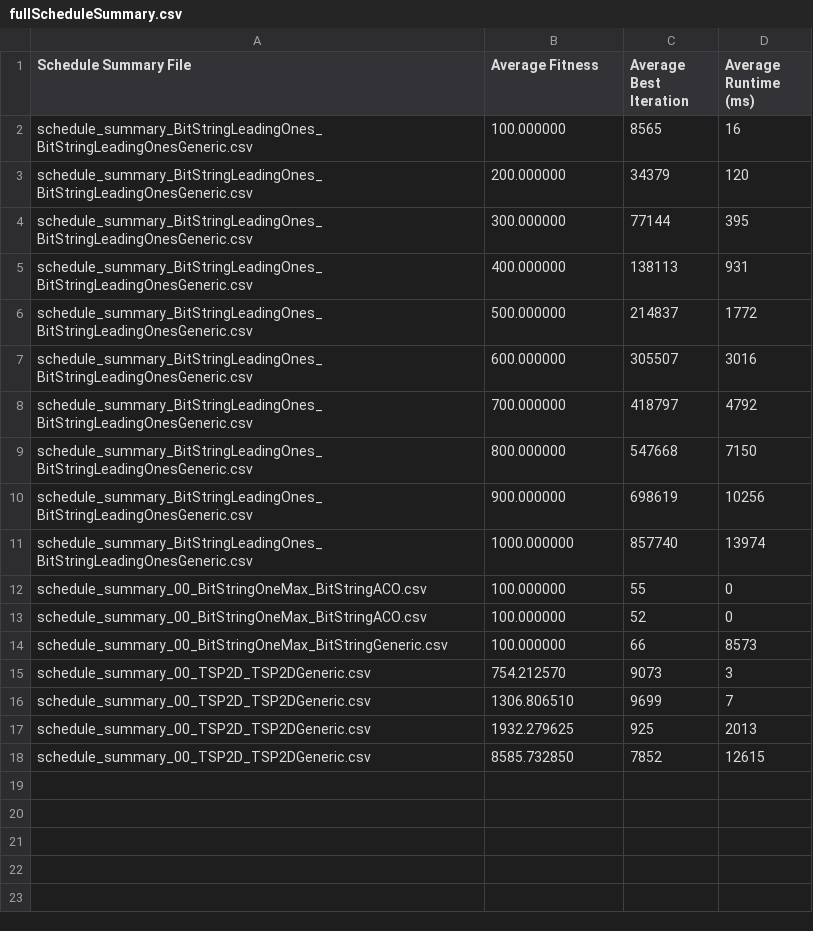
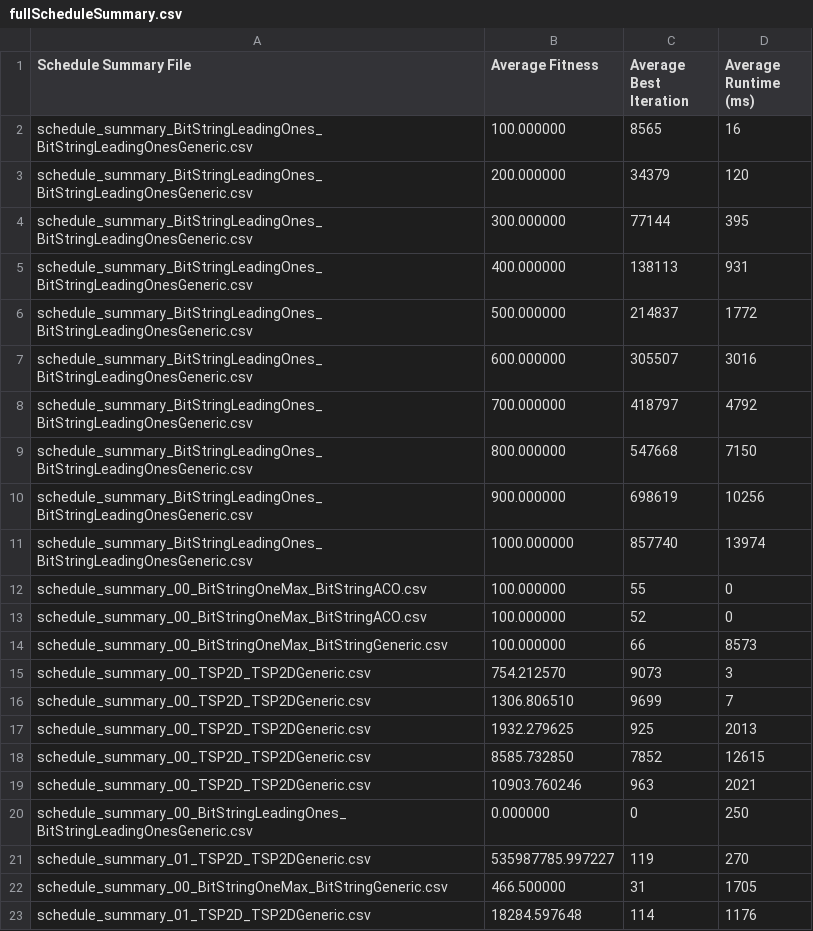
Before and after one commit to Martin-Surlykke/EA_framework, a CSV file: fullScheduleSummary.csv, drawn as a sheet.

```diff
--- a/fullScheduleSummary.csv
+++ b/fullScheduleSummary.csv
@@ -18 +18,6 @@ schedule_summary_00_TSP2D_TSP2DGeneric.csv;1932.279625;925;2013
 schedule_summary_00_TSP2D_TSP2DGeneric.csv;8585.732850;7852;12615
+schedule_summary_00_TSP2D_TSP2DGeneric.csv;10903.760246;963;2021
+schedule_summary_00_BitStringLeadingOnes_BitStringLeadingOnesGeneric.csv;0.000000;0;250
+schedule_summary_01_TSP2D_TSP2DGeneric.csv;535987785.997227;119;270
+schedule_summary_00_BitStringOneMax_BitStringGeneric.csv;466.500000;31;1705
+schedule_summary_01_TSP2D_TSP2DGeneric.csv;18284.597648;114;1176
```
Also changed, not shown: 16 other files.
